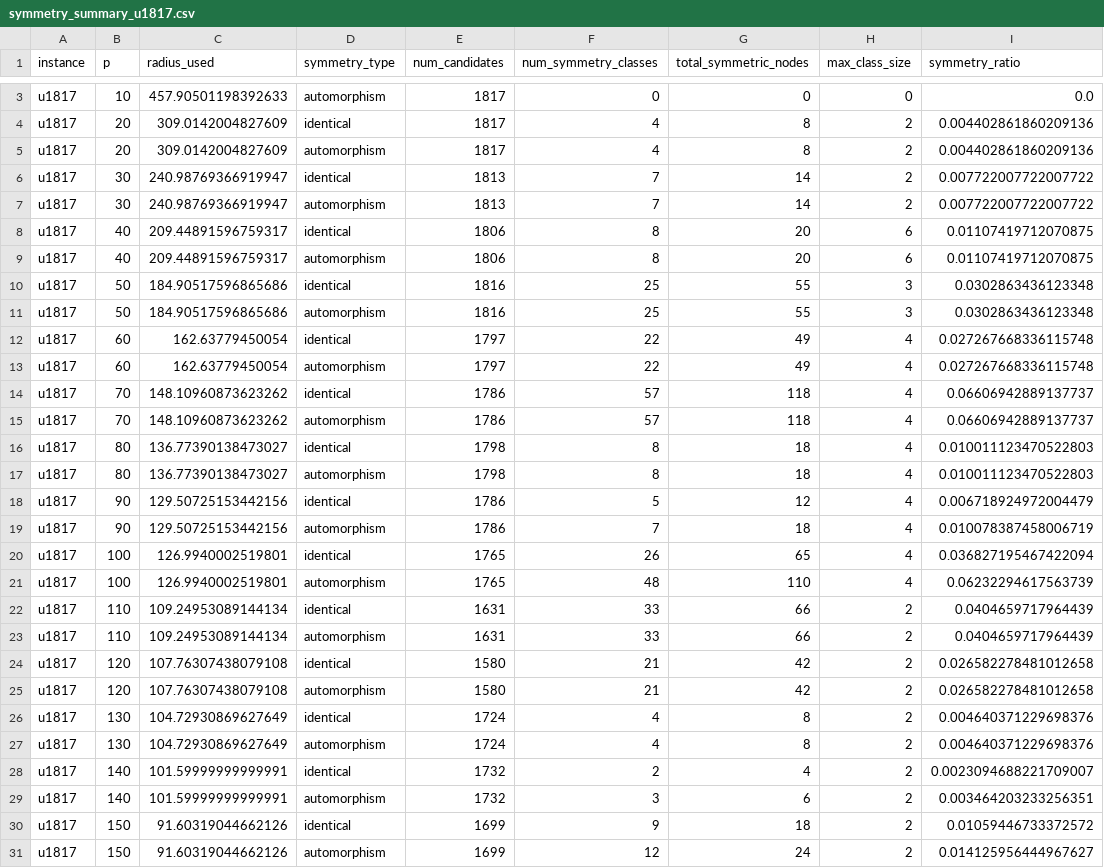
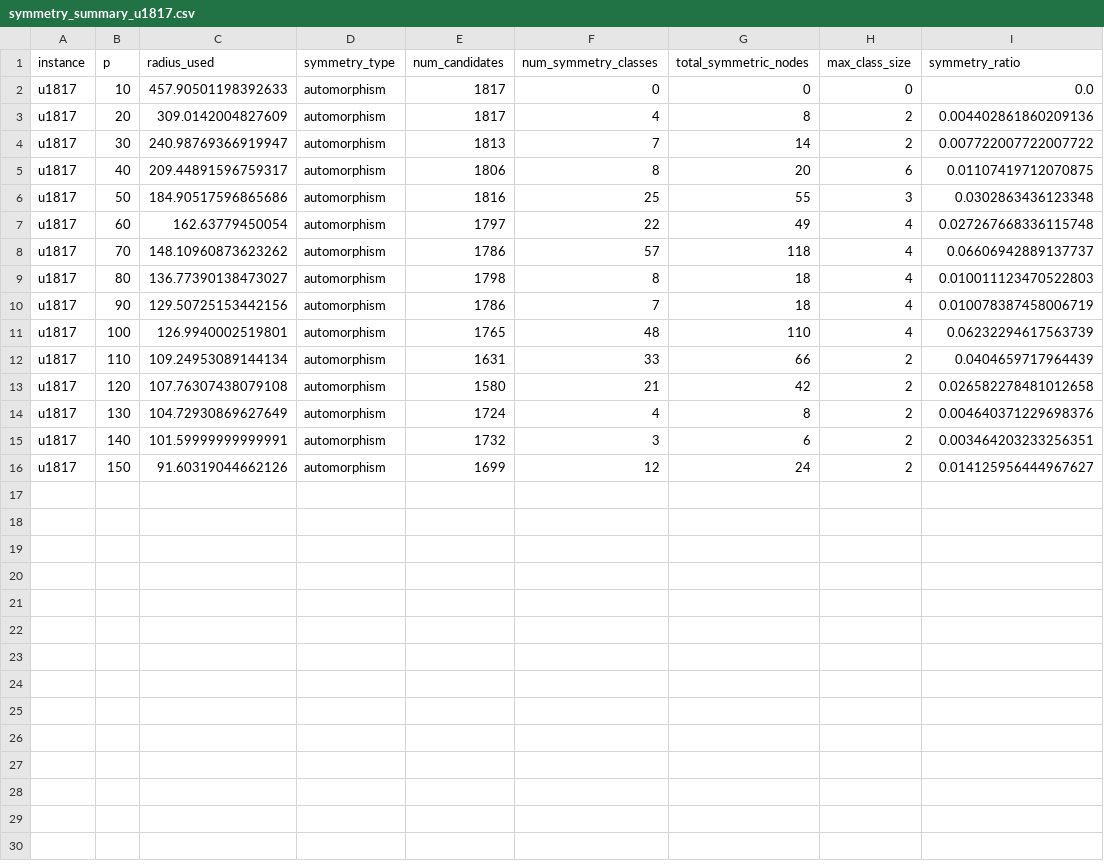
Before and after one commit to djnhngocduc/P-Center, a CSV file: results/symmetry/symmetry_summary_u1817.csv, drawn as a sheet; only a part is shown, gaps mark what is left out; the diff covers the shown part only; the diff names each change by its address in the sheet, - before the commit and + after, or states it on an @@ line.

```diff
--- a/results/symmetry/symmetry_summary_u1817.csv
+++ b/results/symmetry/symmetry_summary_u1817.csv
-row 4: u1817 | 20 | 309.0142004827609 | identical | 1817 | 4 | 8 | 2 | 0.004402861860209136
-row 6: u1817 | 30 | 240.98769366919947 | identical | 1813 | 7 | 14 | 2 | 0.007722007722007722
-row 8: u1817 | 40 | 209.44891596759317 | identical | 1806 | 8 | 20 | 6 | 0.01107419712070875
-row 10: u1817 | 50 | 184.90517596865686 | identical | 1816 | 25 | 55 | 3 | 0.0302863436123348
-row 12: u1817 | 60 | 162.63779450054 | identical | 1797 | 22 | 49 | 4 | 0.027267668336115748
-row 14: u1817 | 70 | 148.10960873623262 | identical | 1786 | 57 | 118 | 4 | 0.06606942889137737
-row 16: u1817 | 80 | 136.77390138473027 | identical | 1798 | 8 | 18 | 4 | 0.010011123470522803
-row 18: u1817 | 90 | 129.50725153442156 | identical | 1786 | 5 | 12 | 4 | 0.006718924972004479
-row 20: u1817 | 100 | 126.9940002519801 | identical | 1765 | 26 | 65 | 4 | 0.036827195467422094
-row 22: u1817 | 110 | 109.24953089144134 | identical | 1631 | 33 | 66 | 2 | 0.0404659717964439
-row 24: u1817 | 120 | 107.76307438079108 | identical | 1580 | 21 | 42 | 2 | 0.026582278481012658
-row 26: u1817 | 130 | 104.72930869627649 | identical | 1724 | 4 | 8 | 2 | 0.004640371229698376
-row 28: u1817 | 140 | 101.59999999999991 | identical | 1732 | 2 | 4 | 2 | 0.0023094688221709007
-row 30: u1817 | 150 | 91.60319044662126 | identical | 1699 | 9 | 18 | 2 | 0.01059446733372572
```
Also changed, not shown: 1 removed row elsewhere in this file, results/symmetry/symmetry_summary_u1060.csv, 5 other files.
